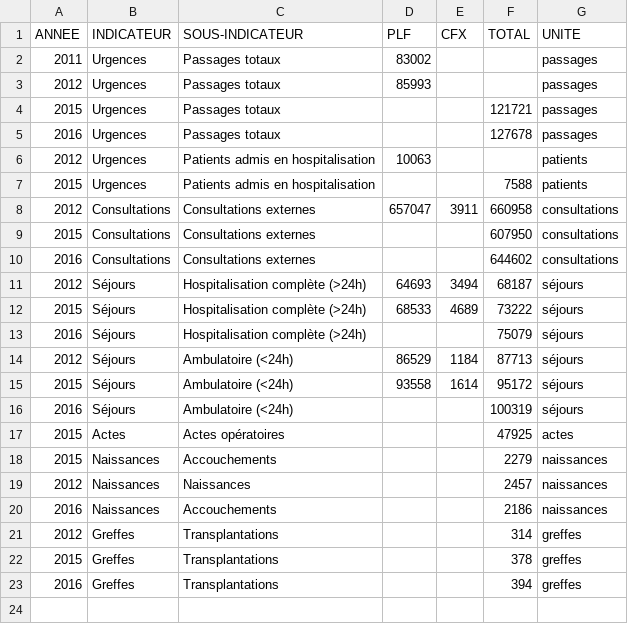
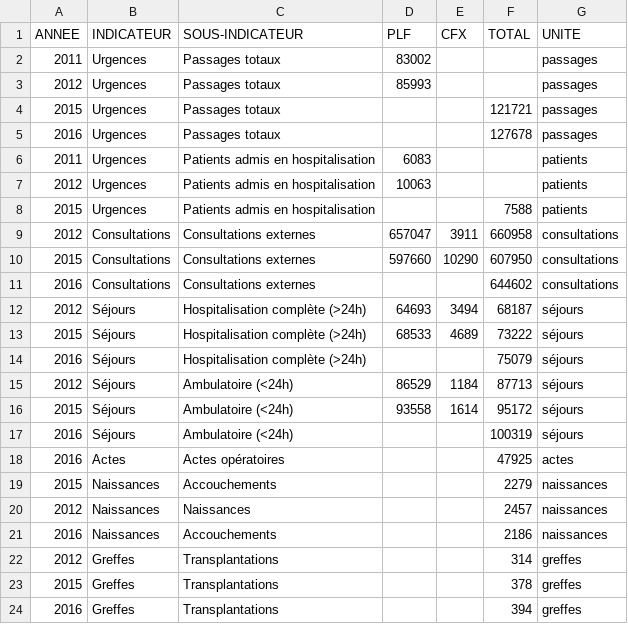
Before and after one commit to Fatoumata-Bah/projet-dataSmartCare-Analytics, a CSV file: data/activity_service/activity_service-data.csv, drawn as a sheet.

Commit message:
fix: correction d'erreurs dans l'extraction des donnees
J'ai retrouve plusieurs erreurs en recomparant les CSV aux PDF
sources : une annee mal attribuee sur les actes operatoires, un point
manquant pour les urgences 2011, et la repartition PLF/CFX des
consultations 2015 qui existait dans les rapports mais n'etait pas
utilisee. J'ai aussi corrige les chiffres RH 2016 pour rester sur un
perimetre comparable a 2012/2015, et documente dans le code les deux
cas qu'on ne peut pas vraiment reconcilier avec seulement 3 rapports.

```diff
--- a/data/activity_service/activity_service-data.csv
+++ b/data/activity_service/activity_service-data.csv
@@ -5,2 +5,3 @@ ANNEE,INDICATEUR,SOUS-INDICATEUR,PLF,CFX,TOTAL,UNITE
 2016,Urgences,Passages totaux,,,127678,passages
+2011,Urgences,Patients admis en hospitalisation,6083,,,patients
 2012,Urgences,Patients admis en hospitalisation,10063,,,patients
@@ -8,3 +9,3 @@ ANNEE,INDICATEUR,SOUS-INDICATEUR,PLF,CFX,TOTAL,UNITE
 2012,Consultations,Consultations externes,657047,3911,660958,consultations
-2015,Consultations,Consultations externes,,,607950,consultations
+2015,Consultations,Consultations externes,597660,10290,607950,consultations
 2016,Consultations,Consultations externes,,,644602,consultations
@@ -16,3 +17,3 @@ ANNEE,INDICATEUR,SOUS-INDICATEUR,PLF,CFX,TOTAL,UNITE
 2016,Séjours,Ambulatoire (<24h),,,100319,séjours
-2015,Actes,Actes opératoires,,,47925,actes
+2016,Actes,Actes opératoires,,,47925,actes
 2015,Naissances,Accouchements,,,2279,naissances
```
Also changed, not shown: data/activity_service/activity_service-all.csv, data/activity_service/activity_service-interpolated.csv, 5 other files.
